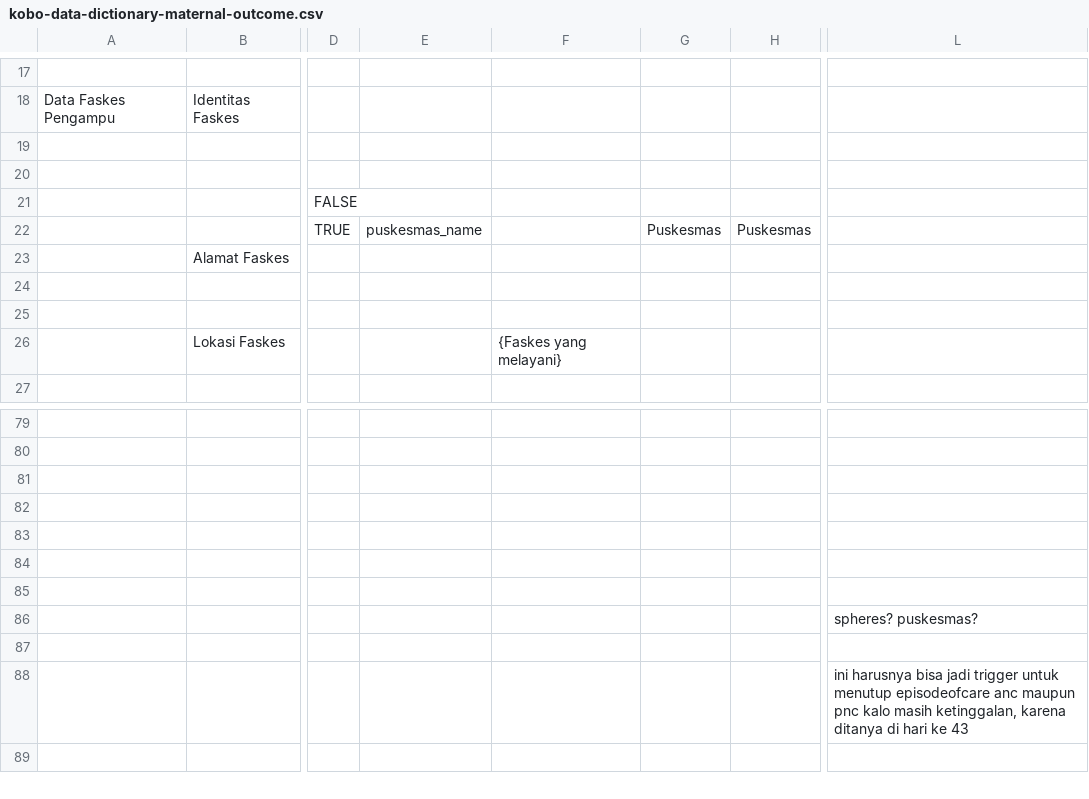
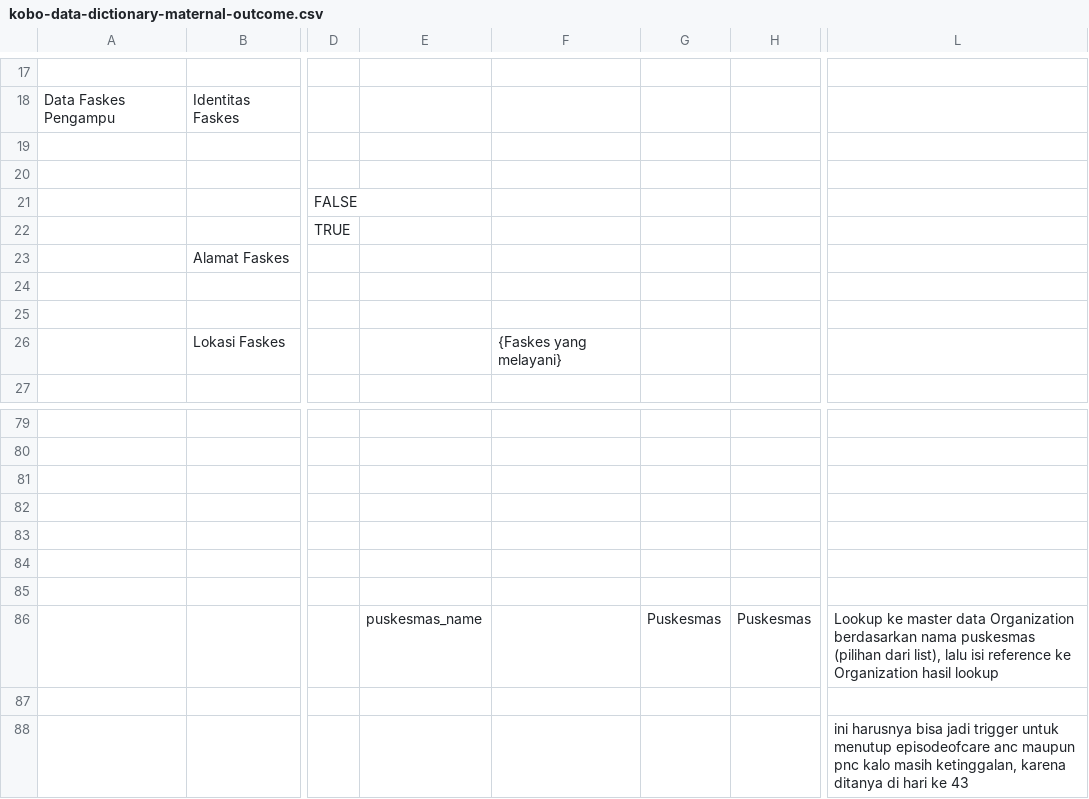
Before and after one commit to silviaavn/spheres-mapping, a CSV file: mapping/kobo-data-dictionary-maternal-outcome.csv, drawn as a sheet; only a part is shown, gaps mark what is left out; the shorter side is filled out with more unchanged rows; the diff names each change by its address in the sheet, - before the commit and + after, or states it on an @@ line.

```diff
--- a/mapping/kobo-data-dictionary-maternal-outcome.csv
+++ b/mapping/kobo-data-dictionary-maternal-outcome.csv
-E22: puskesmas_name
+E22: (empty)
-G22: Puskesmas
+G22: (empty)
-H22: Puskesmas
+H22: (empty)
-E86: (empty)
+E86: puskesmas_name
-G86: (empty)
+G86: Puskesmas
-H86: (empty)
+H86: Puskesmas
-L86: spheres? puskesmas?
+L86: Lookup ke master data Organization berdasarkan nama puskesmas (pilihan dari list), lalu isi reference ke Organization hasil lookup
```
Also changed, not shown: mapping/kobo-data-dictionary-raffle.csv, 6 other files.
